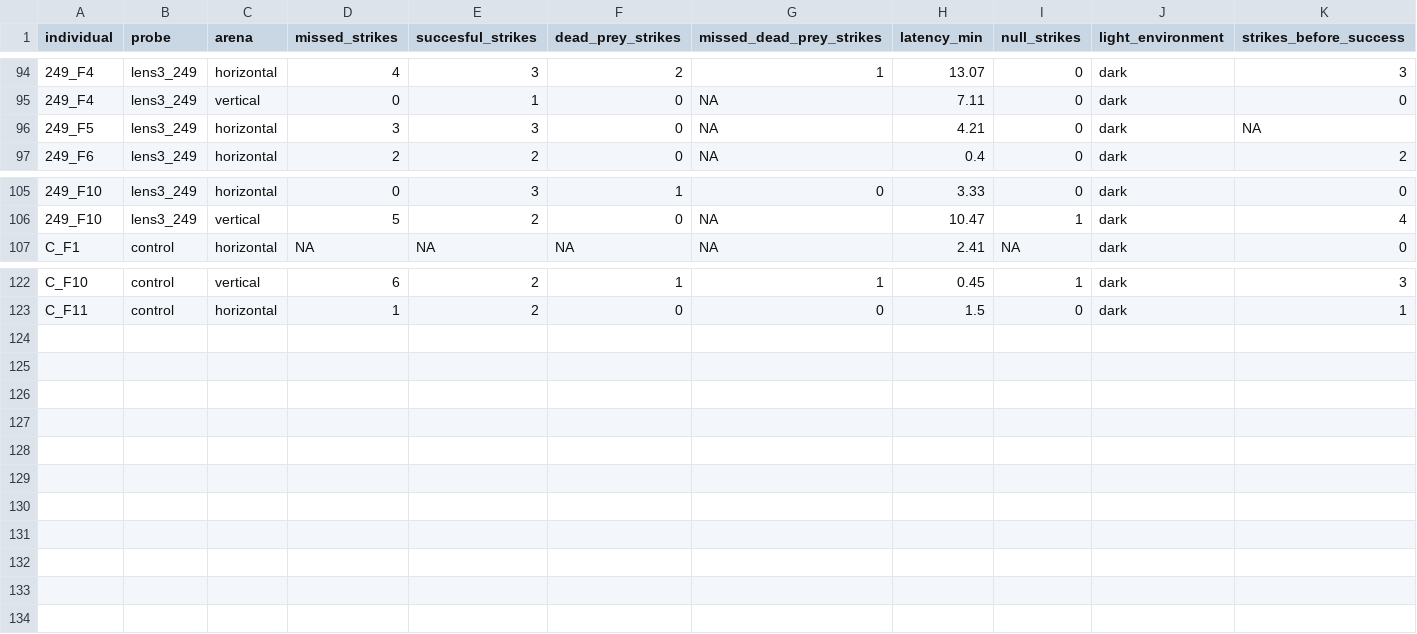
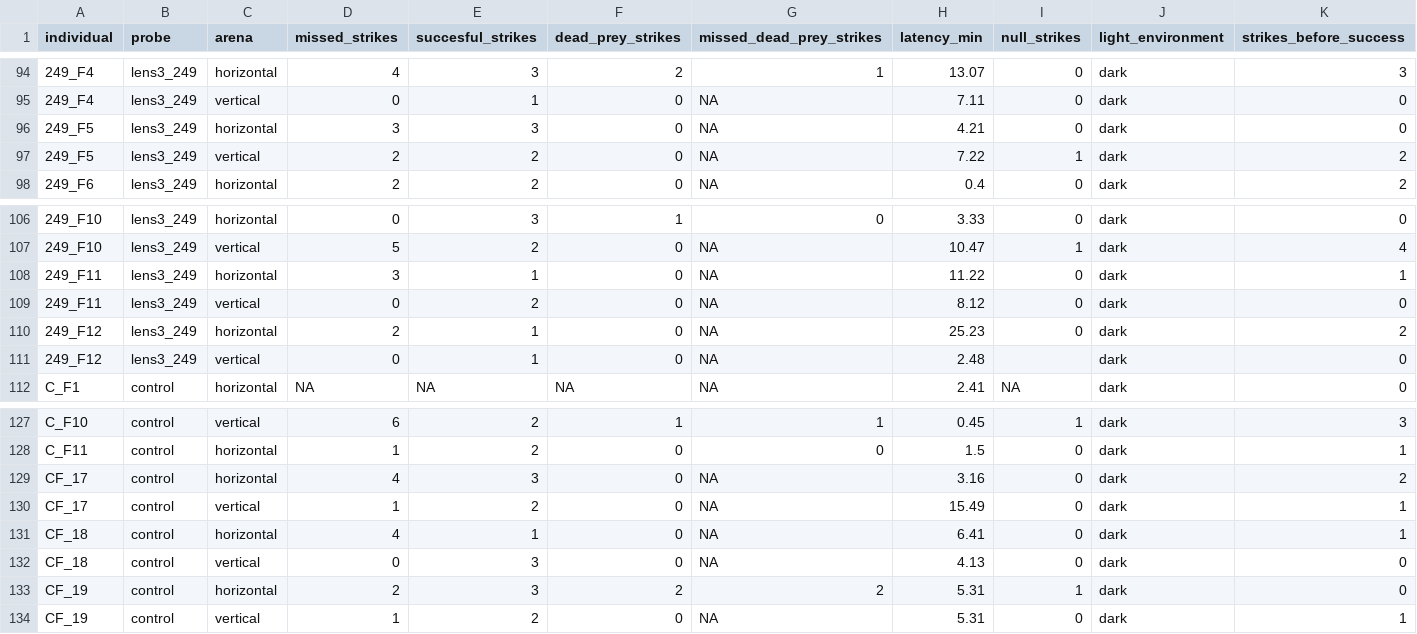
Before and after one commit to binturong98/complex-lens-lens3, a CSV file: lens3_behaviour.csv, drawn as a sheet; only a part is shown, gaps mark what is left out; the diff names each change by its address in the sheet, - before the commit and + after, or states it on an @@ line.

Commit message:
Added spec data and plots, wrote code to italicise lens3 in labels

```diff
--- a/lens3_behaviour.csv
+++ b/lens3_behaviour.csv
-K96 (strikes_before_success): NA
+K96 (strikes_before_success): 0
+row 97: 249_F5 | lens3_249 | vertical | 2 | 2 | 0 | NA | 7.22 | 1 | dark | 2
+row 108: 249_F11 | lens3_249 | horizontal | 3 | 1 | 0 | NA | 11.22 | 0 | dark | 1
+row 109: 249_F11 | lens3_249 | vertical | 0 | 2 | 0 | NA | 8.12 | 0 | dark | 0
+row 110: 249_F12 | lens3_249 | horizontal | 2 | 1 | 0 | NA | 25.23 | 0 | dark | 2
+row 111: 249_F12 | lens3_249 | vertical | 0 | 1 | 0 | NA | 2.48 |  | dark | 0
+row 129: CF_17 | control | horizontal | 4 | 3 | 0 | NA | 3.16 | 0 | dark | 2
+row 130: CF_17 | control | vertical | 1 | 2 | 0 | NA | 15.49 | 0 | dark | 1
+row 131: CF_18 | control | horizontal | 4 | 1 | 0 | NA | 6.41 | 0 | dark | 1
+row 132: CF_18 | control | vertical | 0 | 3 | 0 | NA | 4.13 | 0 | dark | 0
+row 133: CF_19 | control | horizontal | 2 | 3 | 2 | 2 | 5.31 | 1 | dark | 0
+row 134: CF_19 | control | vertical | 1 | 2 | 0 | NA | 5.31 | 0 | dark | 1
```
Also changed, not shown: lens3_ophthalmoscope.csv, 3 other files.
